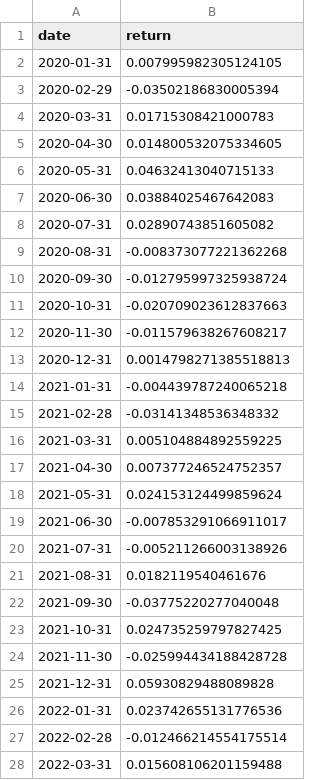
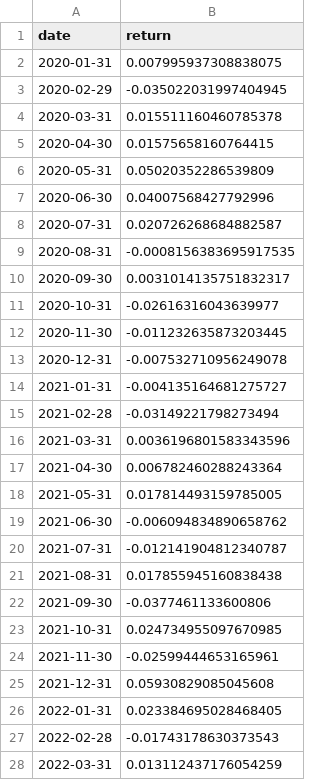
Before and after one commit to Gaugau69/equity-strategy, a CSV file: outputs/real/monthly_returns_real.csv, drawn as a sheet; only a part is shown; the diff covers the shown part only.

```diff
--- a/outputs/real/monthly_returns_real.csv
+++ b/outputs/real/monthly_returns_real.csv
@@ -1,28 +1,28 @@
 date,return
-2020-01-31,0.007995982305124105
-2020-02-29,-0.03502186830005394
-2020-03-31,0.01715308421000783
-2020-04-30,0.014800532075334605
-2020-05-31,0.04632413040715133
-2020-06-30,0.03884025467642083
-2020-07-31,0.02890743851605082
-2020-08-31,-0.008373077221362268
-2020-09-30,-0.012795997325938724
-2020-10-31,-0.020709023612837663
-2020-11-30,-0.011579638267608217
-2020-12-31,0.0014798271385518813
-2021-01-31,-0.004439787240065218
-2021-02-28,-0.03141348536348332
-2021-03-31,0.005104884892559225
-2021-04-30,0.007377246524752357
-2021-05-31,0.024153124499859624
-2021-06-30,-0.007853291066911017
-2021-07-31,-0.005211266003138926
-2021-08-31,0.0182119540461676
-2021-09-30,-0.03775220277040048
-2021-10-31,0.024735259797827425
-2021-11-30,-0.025994434188428728
-2021-12-31,0.05930829488089828
-2022-01-31,0.023742655131776536
-2022-02-28,-0.012466214554175514
-2022-03-31,0.015608106201159488
+2020-01-31,0.007995937308838075
+2020-02-29,-0.035022031997404945
+2020-03-31,0.015511160460785378
+2020-04-30,0.01575658160764415
+2020-05-31,0.05020352286539809
+2020-06-30,0.04007568427792996
+2020-07-31,0.020726268684882587
+2020-08-31,-0.0008156383695917535
+2020-09-30,0.0031014135751832317
+2020-10-31,-0.02616316043639977
+2020-11-30,-0.011232635873203445
+2020-12-31,-0.007532710956249078
+2021-01-31,-0.004135164681275727
+2021-02-28,-0.03149221798273494
+2021-03-31,0.0036196801583343596
+2021-04-30,0.006782460288243364
+2021-05-31,0.017814493159785005
+2021-06-30,-0.006094834890658762
+2021-07-31,-0.012141904812340787
+2021-08-31,0.017855945160838438
+2021-09-30,-0.0377461133600806
+2021-10-31,0.024734955097670985
+2021-11-30,-0.02599444653165961
+2021-12-31,0.05930829085045608
+2022-01-31,0.023384695028468405
+2022-02-28,-0.01743178630373543
+2022-03-31,0.013112437176054259
```
Also changed, not shown: 33 edited cells elsewhere in this file, outputs/real/metrics_real.csv, outputs/real/nav_real.csv, 8 other files.
